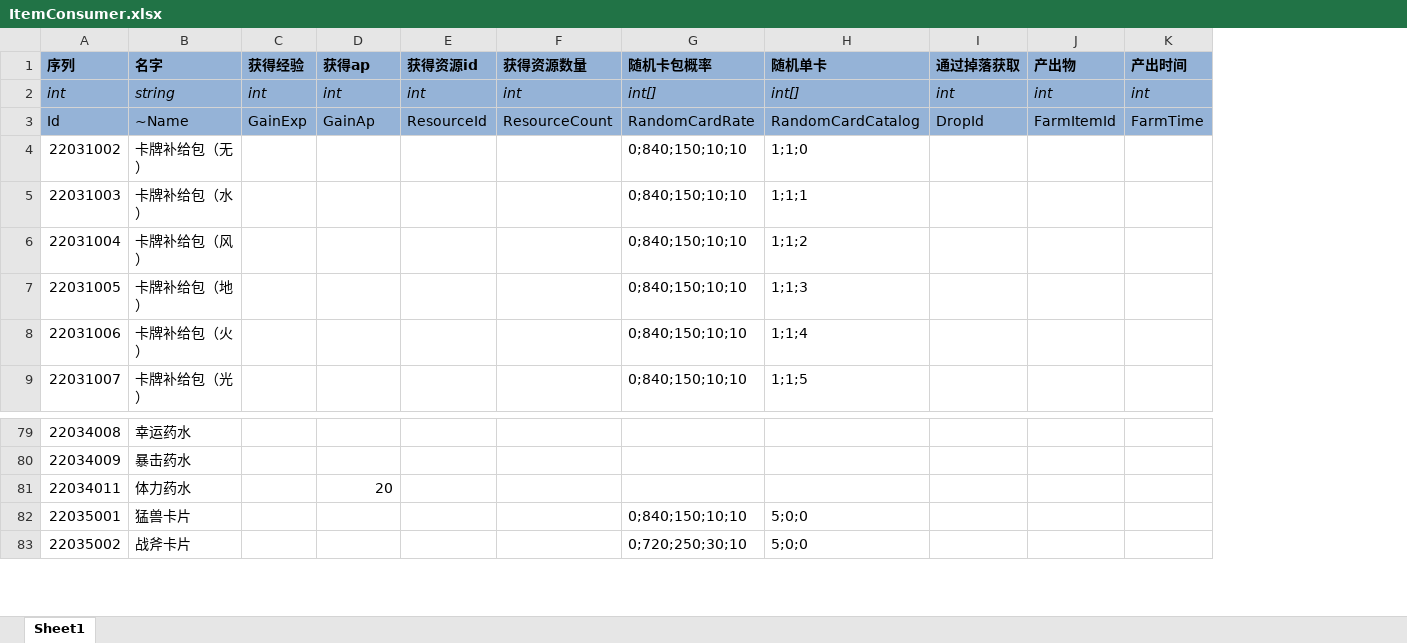
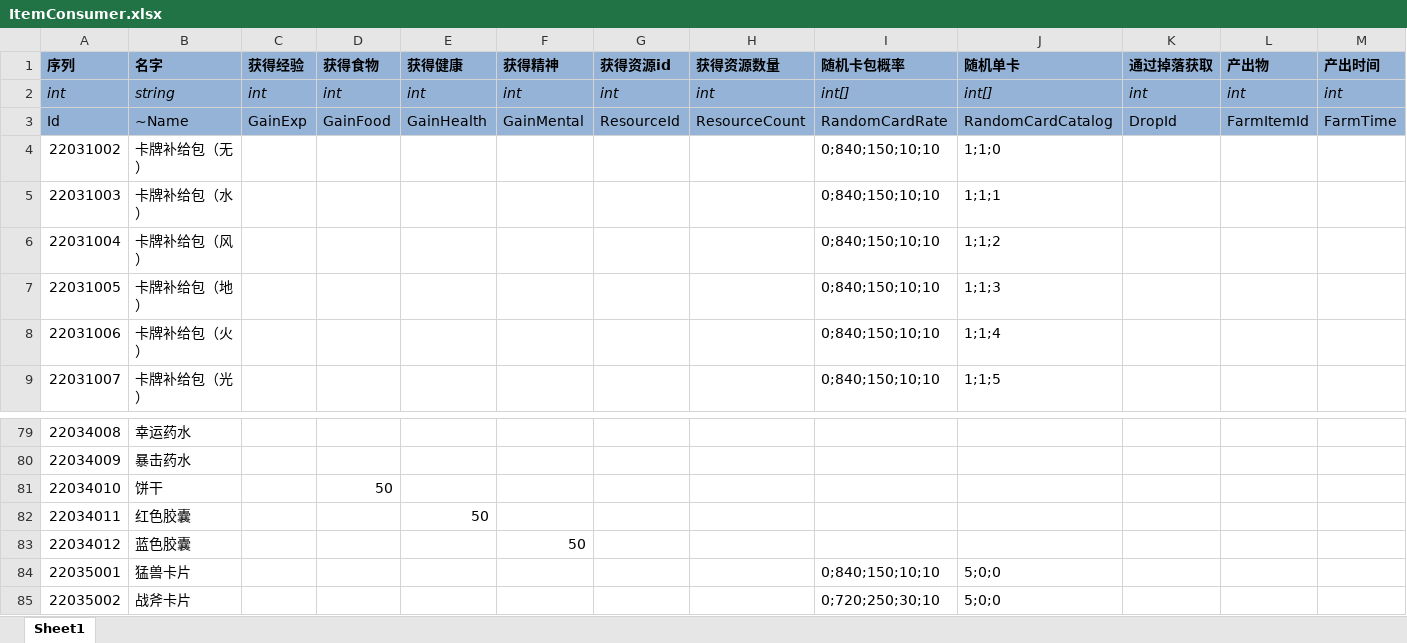
Before and after one commit to realeternia/TOMClassic, an Excel workbook: ConfigData/Xlsx/ItemConsumer.xlsx, sheet Sheet1, drawn as a sheet; only a part is shown, gaps mark what is left out; values as stored, in another font and other column widths than the file's, no borders; conditional formats and table styles not drawn; addresses are those after the commit; rows hold the shown columns only; the diff names each change by its address in the sheet, - before the commit and + after, or states it on an @@ line.

```diff
--- a/ConfigData/Xlsx/ItemConsumer.xlsx (sheet Sheet1)
+++ b/ConfigData/Xlsx/ItemConsumer.xlsx (sheet Sheet1)
+column E (获得健康), rows 2-3: int | GainHealth; row 82: 50
+column F (获得精神), rows 2-3: int | GainMental
-D1: 获得ap
+D1: 获得食物
-D3 (获得食物): GainAp
+D3 (获得食物): GainFood
+row 81: 22034010 | 饼干 |  | 50
-B82 (名字): 体力药水
+B82 (名字): 红色胶囊
-D82 (获得食物): 20
+D82 (获得食物): (empty)
+row 83: 22034012 | 蓝色胶囊 |  |  |  | 50
```
Also changed, not shown: ConfigData/Xlsx/GameShop.xlsx, ConfigData/Xlsx/HItem.xlsx, 20 other files.
